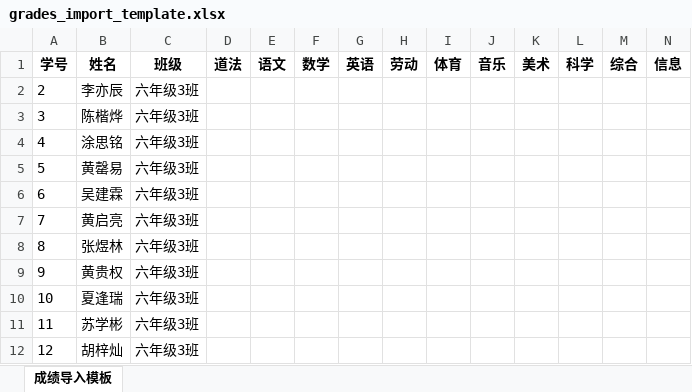
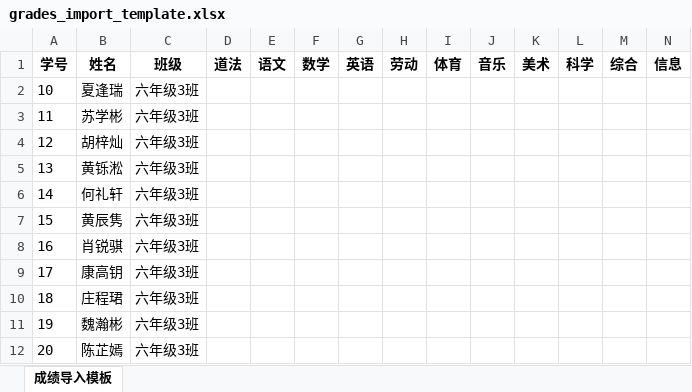
Before and after one commit to ysxx86/my_project, an Excel workbook: templates/grades_import_template.xlsx, sheet 成绩导入模板, drawn as a sheet; only a part is shown; the shorter side is filled out with more unchanged rows; values as stored, in another font and other column widths than the file's, no borders; rows hold the shown columns only; the diff names each change by its address in the sheet, - before the commit and + after, or states it on an @@ line.

```diff
--- a/templates/grades_import_template.xlsx (sheet 成绩导入模板)
+++ b/templates/grades_import_template.xlsx (sheet 成绩导入模板)
-row 2: 2 | 李亦辰 | 六年级3班
-row 3: 3 | 陈楷烨 | 六年级3班
-row 4: 4 | 涂思铭 | 六年级3班
-row 5: 5 | 黄罄易 | 六年级3班
-row 6: 6 | 吴建霖 | 六年级3班
-row 7: 7 | 黄启亮 | 六年级3班
-row 8: 8 | 张煜林 | 六年级3班
-row 9: 9 | 黄贵权 | 六年级3班
```
Also changed, not shown: templates/student_template.xlsx, 11 other files.
